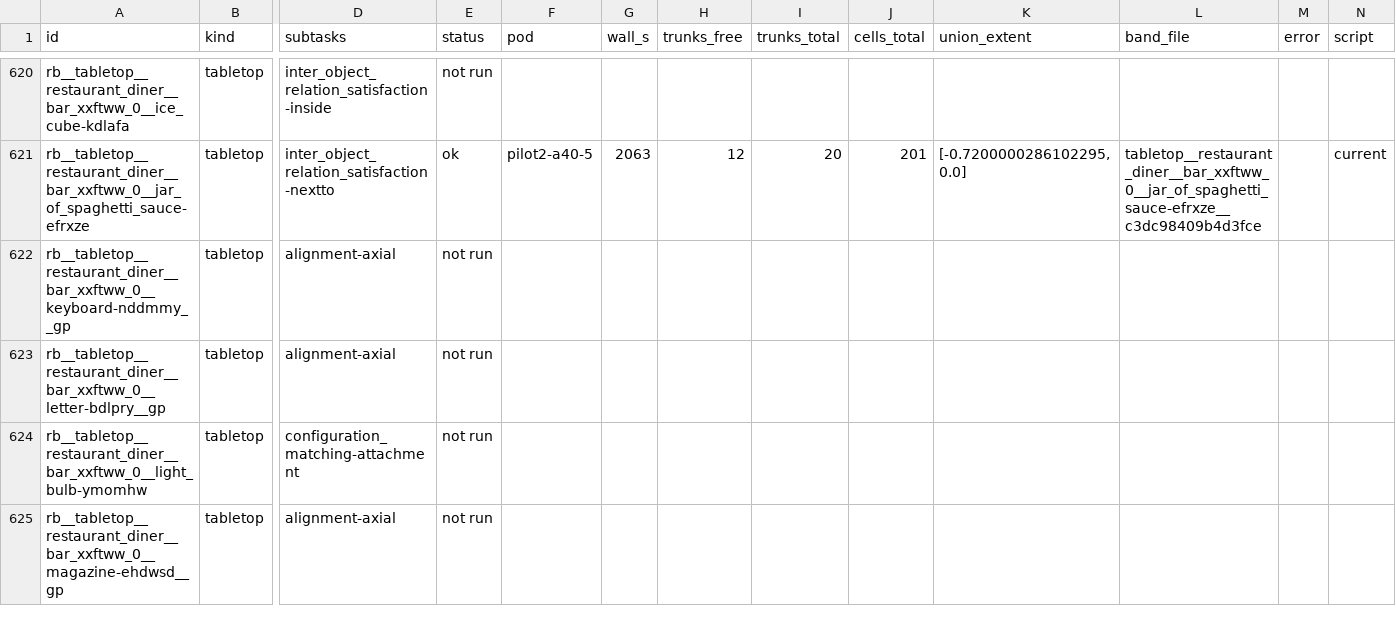
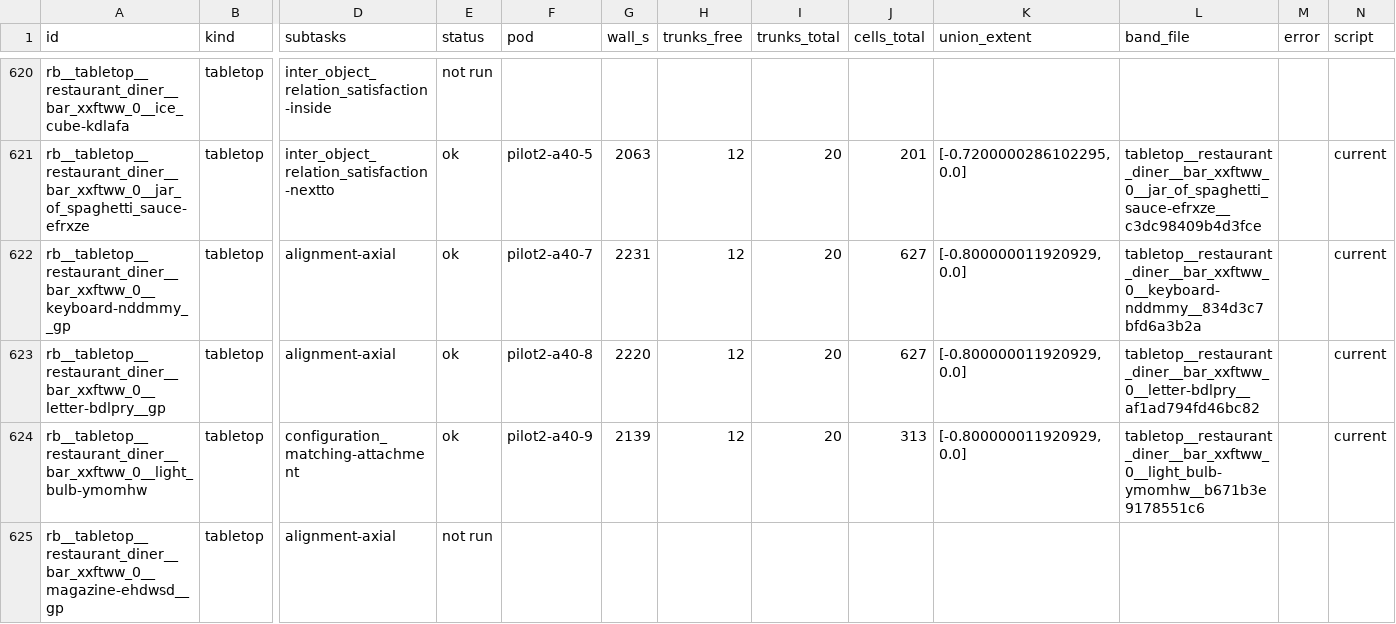
Before and after one commit to kmy17518/iSpatialGym, a CSV file: runlogs/reach_bands_20260915/results.csv, drawn as a sheet; only a part is shown, gaps mark what is left out; the diff covers the shown part only; the diff names each change by its address in the sheet, - before the commit and + after, or states it on an @@ line.

Commit message:
runlogs: reach bands - A3 waves collected (1324 files)

```diff
--- a/runlogs/reach_bands_20260915/results.csv
+++ b/runlogs/reach_bands_20260915/results.csv
-E622:E624 (status): not run
+E622:E624 (status): ok
-F622 (pod): (empty)
+F622 (pod): pilot2-a40-7
-G622 (wall_s): (empty)
+G622 (wall_s): 2231
-H622:H624 (trunks_free): (empty)
+H622:H624 (trunks_free): 12
-I622:I624 (trunks_total): (empty)
+I622:I624 (trunks_total): 20
-J622:J623 (cells_total): (empty)
+J622:J623 (cells_total): 627
-K622:K624 (union_extent): (empty)
+K622:K624 (union_extent): [-0.800000011920929, 0.0]
-L622 (band_file): (empty)
+L622 (band_file): tabletop__restaurant_diner__bar_xxftww_0__keyboard-nddmmy__834d3c7bfd6a3b2a
-N622:N624 (script): (empty)
+N622:N624 (script): current
-F623 (pod): (empty)
+F623 (pod): pilot2-a40-8
-G623 (wall_s): (empty)
+G623 (wall_s): 2220
-L623 (band_file): (empty)
+L623 (band_file): tabletop__restaurant_diner__bar_xxftww_0__letter-bdlpry__af1ad794fd46bc82
-F624 (pod): (empty)
+F624 (pod): pilot2-a40-9
-G624 (wall_s): (empty)
+G624 (wall_s): 2139
-J624 (cells_total): (empty)
+J624 (cells_total): 313
-L624 (band_file): (empty)
+L624 (band_file): tabletop__restaurant_diner__bar_xxftww_0__light_bulb-ymomhw__b671b3e9178551c6
```
Also changed, not shown: 75 edited cells elsewhere in this file, 15 other files.
